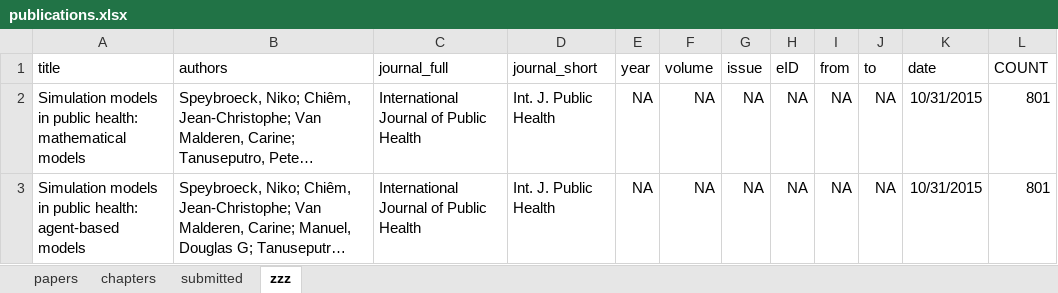
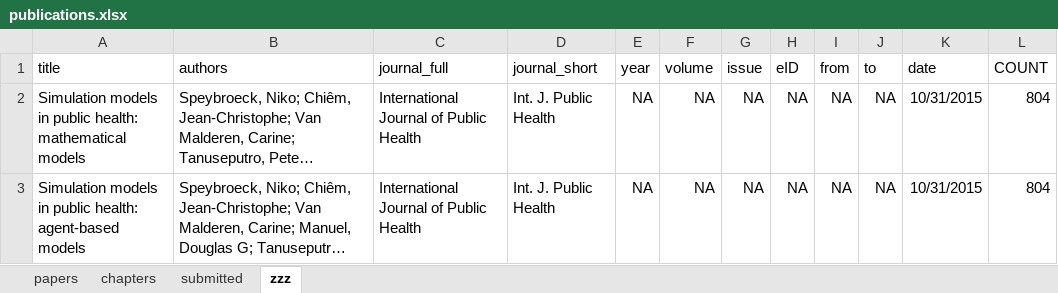
Before and after one commit to brechtdv/vitae, an Excel workbook: publications.xlsx, sheet zzz, drawn as a sheet; long unchanged cells end in …; values as stored, in another font and other column widths than the file's, no borders; table styles not drawn; the diff names each change by its address in the sheet, - before the commit and + after, or states it on an @@ line.

```diff
--- a/publications.xlsx (sheet zzz)
+++ b/publications.xlsx (sheet zzz)
-L2:L3 (COUNT): 801
+L2:L3 (COUNT): 804
```
Also changed, not shown: sheet submitted, 2 other files.
